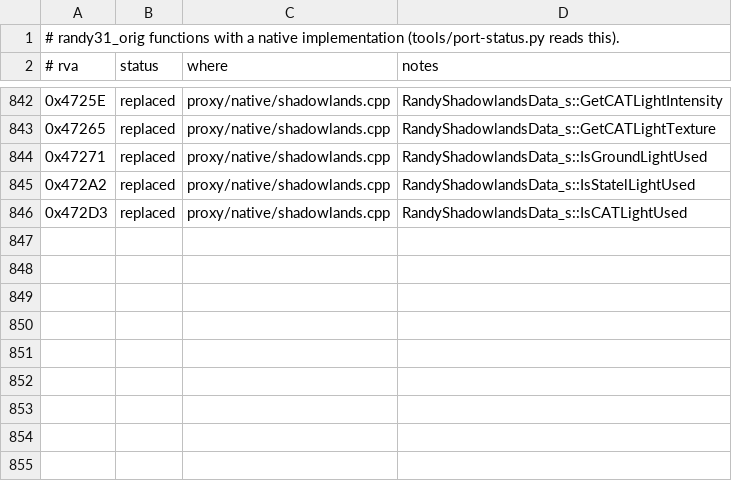
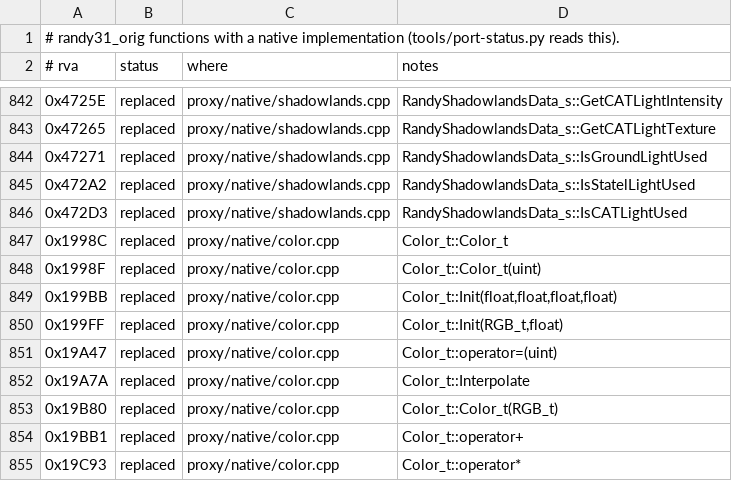
Before and after one commit to wannabuh/ao-vk, a TSV file: docs/port-ledger.tsv, drawn as a sheet; only a part is shown, gaps mark what is left out.

Commit message:
native: Color_t (Scene mode)
The 4-byte colour's constructors, Init (float and RGB_t), assignment, a
saturating +, the fixed-point Interpolate and the scale-and-round *. The
by-value returns keep the original's hidden return pointer.

A channel is (int)(channel * 255): the original uses the CRT's x87 _ftol
(truncation toward zero), and a float times 255 is exact in double, so the
result is the same to the bit. native_check runs every method on random and
boundary input and compares the four bytes, 5000 trials, 0 differ; the
sprites, debugdraw, plain, materials, blend, terrain, statics and sfx1 call
logs are identical.

```diff
--- a/docs/port-ledger.tsv
+++ b/docs/port-ledger.tsv
@@ -846 +846,10 @@
 0x472D3	replaced	proxy/native/shadowlands.cpp	RandyShadowlandsData_s::IsCATLightUsed
+0x1998C	replaced	proxy/native/color.cpp	Color_t::Color_t
+0x1998F	replaced	proxy/native/color.cpp	Color_t::Color_t(uint)
+0x199BB	replaced	proxy/native/color.cpp	Color_t::Init(float,float,float,float)
+0x199FF	replaced	proxy/native/color.cpp	Color_t::Init(RGB_t,float)
+0x19A47	replaced	proxy/native/color.cpp	Color_t::operator=(uint)
+0x19A7A	replaced	proxy/native/color.cpp	Color_t::Interpolate
+0x19B80	replaced	proxy/native/color.cpp	Color_t::Color_t(RGB_t)
+0x19BB1	replaced	proxy/native/color.cpp	Color_t::operator+
+0x19C93	replaced	proxy/native/color.cpp	Color_t::operator*
```
Also changed, not shown: 6 other files.
